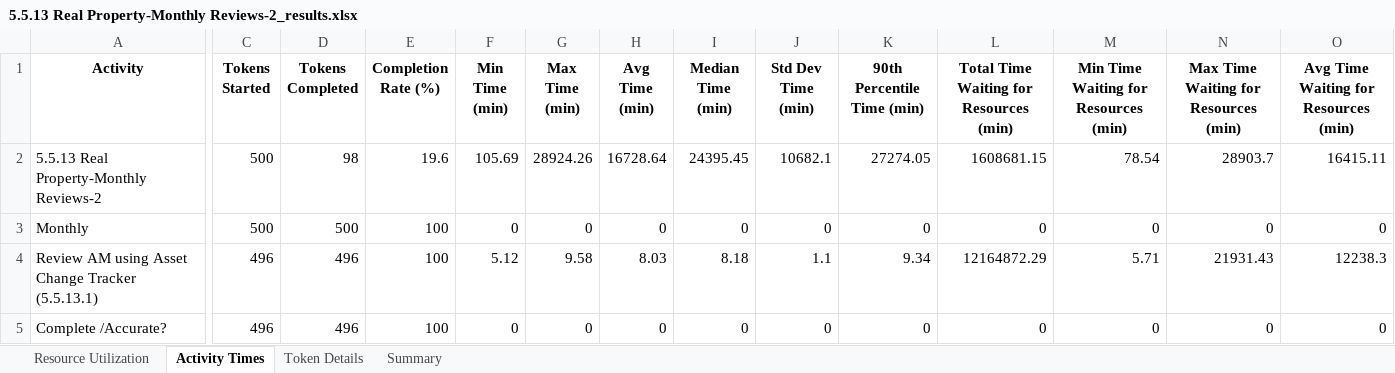
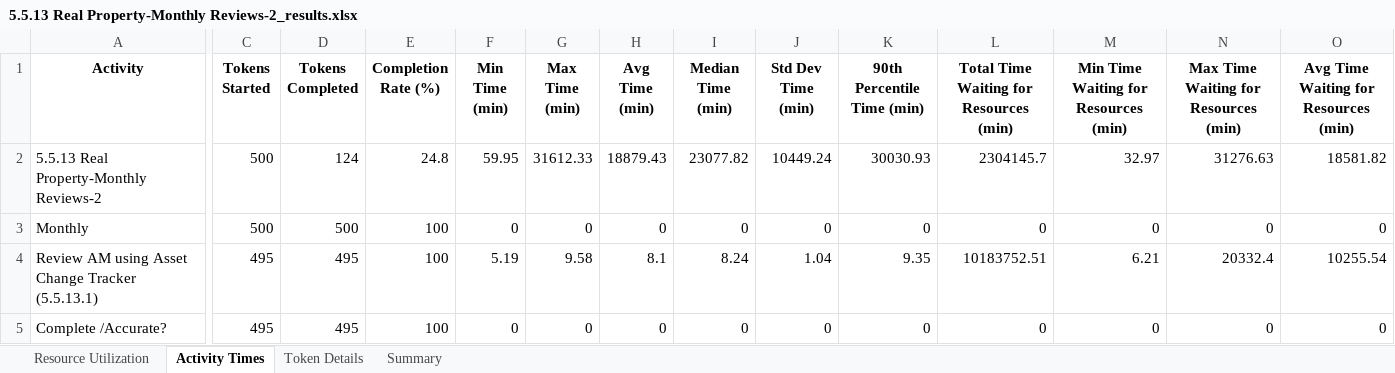
Before and after one commit to kcmclau21122/bizagi_simulations, an Excel workbook: 5.5.13 Real Property-Monthly Reviews-2_results.xlsx, sheet Activity Times, drawn as a sheet; only a part is shown, gaps mark what is left out; values as stored, in another font and other column widths than the file's, no borders; the diff covers the shown part only; the diff names each change by its address in the sheet, - before the commit and + after, or states it on an @@ line.

```diff
--- a/5.5.13 Real Property-Monthly Reviews-2_results.xlsx (sheet Activity Times)
+++ b/5.5.13 Real Property-Monthly Reviews-2_results.xlsx (sheet Activity Times)
-D2 (Tokens Completed): 98
+D2 (Tokens Completed): 124
-E2 (Completion Rate (%)): 19.6
+E2 (Completion Rate (%)): 24.8
-F2 (Min Time (min)): 105.69
+F2 (Min Time (min)): 59.95
-G2 (Max Time (min)): 28924.26
+G2 (Max Time (min)): 31612.33
-H2 (Avg Time (min)): 16728.64
+H2 (Avg Time (min)): 18879.43
-I2 (Median Time (min)): 24395.45
+I2 (Median Time (min)): 23077.82
-J2 (Std Dev Time (min)): 10682.1
+J2 (Std Dev Time (min)): 10449.24
-K2 (90th Percentile Time (min)): 27274.05
+K2 (90th Percentile Time (min)): 30030.93
-L2: 1608681.15
+L2: 2304145.7
-M2: 78.54
+M2: 32.97
-N2: 28903.7
+N2: 31276.63
-O2: 16415.11
+O2: 18581.82
-C4:C5 (Tokens Started): 496
+C4:C5 (Tokens Started): 495
-D4:D5 (Tokens Completed): 496
+D4:D5 (Tokens Completed): 495
-F4 (Min Time (min)): 5.12
+F4 (Min Time (min)): 5.19
-H4 (Avg Time (min)): 8.03
+H4 (Avg Time (min)): 8.1
-I4 (Median Time (min)): 8.18
+I4 (Median Time (min)): 8.24
-J4 (Std Dev Time (min)): 1.1
+J4 (Std Dev Time (min)): 1.04
-K4 (90th Percentile Time (min)): 9.34
+K4 (90th Percentile Time (min)): 9.35
-L4: 12164872.29
+L4: 10183752.51
-M4: 5.71
+M4: 6.21
-N4: 21931.43
+N4: 20332.4
-O4: 12238.3
+O4: 10255.54
```
Also changed, not shown: 45 edited cells elsewhere in this sheet, sheet Token Details, sheet Summary, sheet Resource Utilization, 11 other files.
